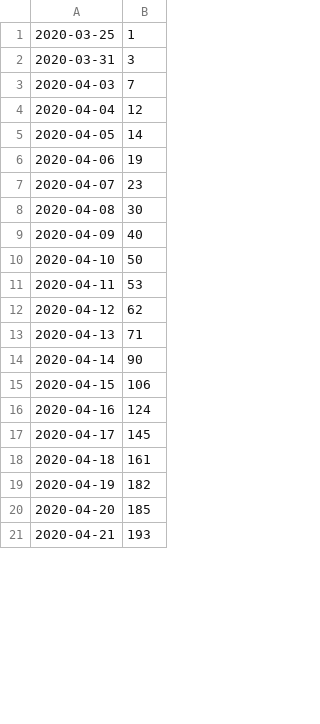
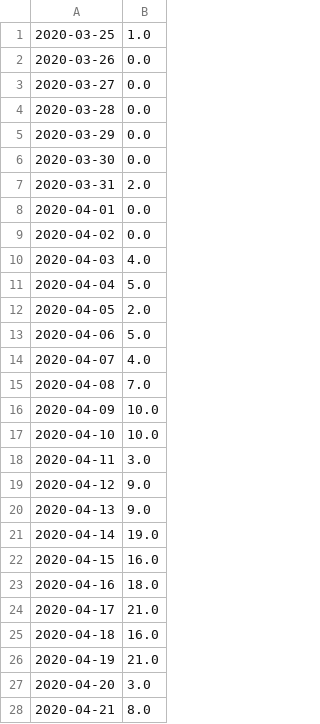
Before and after one commit to x-cohen/corona_virus_manaus, a CSV file: data/dataset.csv, drawn as a sheet; only a part is shown; the diff covers the shown part only.

```diff
--- a/data/dataset.csv
+++ b/data/dataset.csv
@@ -1,21 +1,28 @@
-2020-03-25,1
-2020-03-31,3
-2020-04-03,7
-2020-04-04,12
-2020-04-05,14
-2020-04-06,19
-2020-04-07,23
-2020-04-08,30
-2020-04-09,40
-2020-04-10,50
-2020-04-11,53
-2020-04-12,62
-2020-04-13,71
-2020-04-14,90
-2020-04-15,106
-2020-04-16,124
-2020-04-17,145
-2020-04-18,161
-2020-04-19,182
-2020-04-20,185
-2020-04-21,193
+2020-03-25,1.0
+2020-03-26,0.0
+2020-03-27,0.0
+2020-03-28,0.0
+2020-03-29,0.0
+2020-03-30,0.0
+2020-03-31,2.0
+2020-04-01,0.0
+2020-04-02,0.0
+2020-04-03,4.0
+2020-04-04,5.0
+2020-04-05,2.0
+2020-04-06,5.0
+2020-04-07,4.0
+2020-04-08,7.0
+2020-04-09,10.0
+2020-04-10,10.0
+2020-04-11,3.0
+2020-04-12,9.0
+2020-04-13,9.0
+2020-04-14,19.0
+2020-04-15,16.0
+2020-04-16,18.0
+2020-04-17,21.0
+2020-04-18,16.0
+2020-04-19,21.0
+2020-04-20,3.0
+2020-04-21,8.0
```
Also changed, not shown: 1 added row and 13 edited cells elsewhere in this file, data/brazil_covid19.csv, 3 other files.
